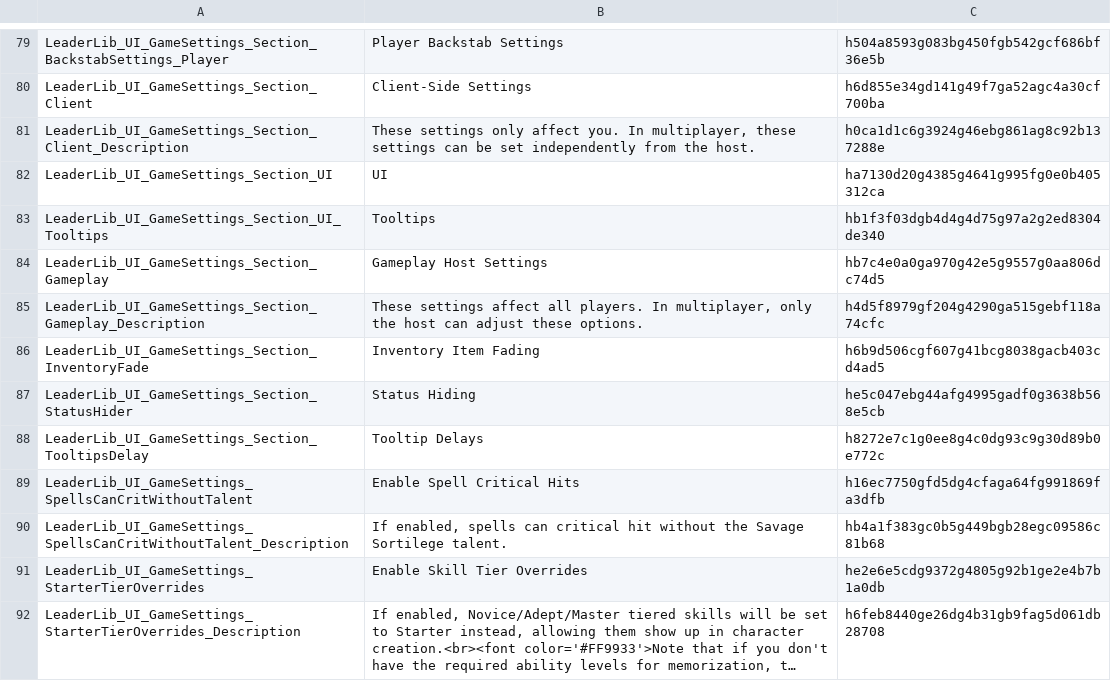
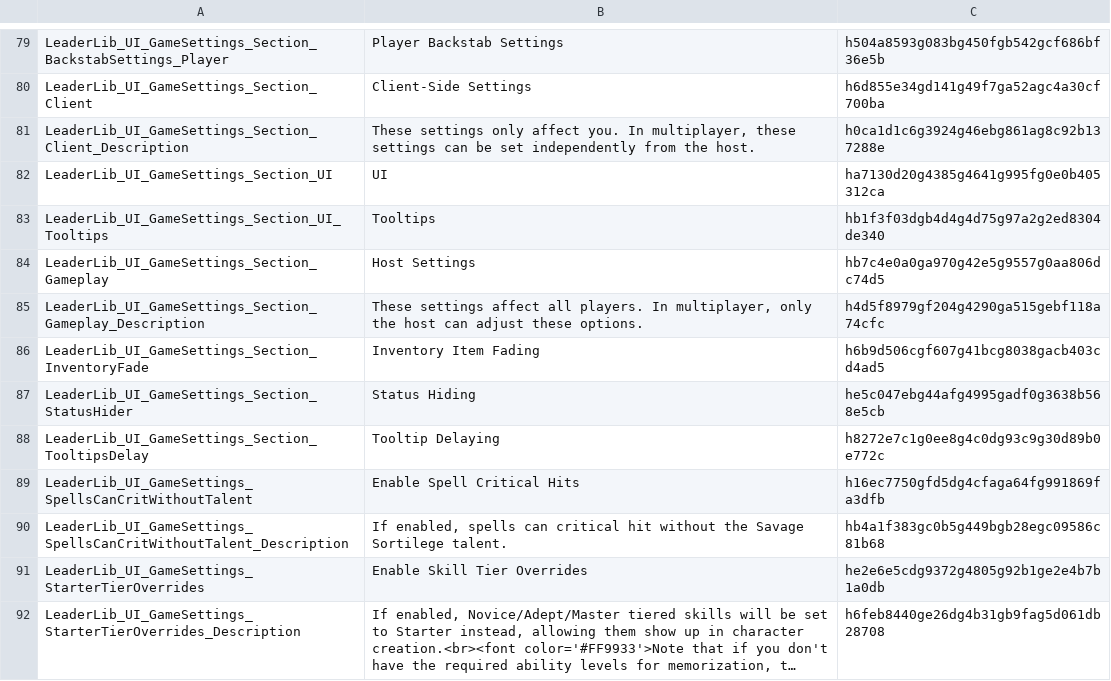
Before and after one commit to LaughingLeader-DOS2-Mods/LeaderLib, a TSV file: LocalKeys/LeaderLib_GameSettings.tsv, drawn as a sheet; only a part is shown, gaps mark what is left out; long unchanged cells end in ….

```diff
--- a/LocalKeys/LeaderLib_GameSettings.tsv
+++ b/LocalKeys/LeaderLib_GameSettings.tsv
@@ -83,3 +83,3 @@ LeaderLib_UI_GameSettings_Section_UI	UI	ha7130d20g4385g4641g995fg0e0b405312ca
 LeaderLib_UI_GameSettings_Section_UI_Tooltips	Tooltips	hb1f3f03dgb4d4g4d75g97a2g2ed8304de340
-LeaderLib_UI_GameSettings_Section_Gameplay	Gameplay Host Settings	hb7c4e0a0ga970g42e5g9557g0aa806dc74d5
+LeaderLib_UI_GameSettings_Section_Gameplay	Host Settings	hb7c4e0a0ga970g42e5g9557g0aa806dc74d5
 LeaderLib_UI_GameSettings_Section_Gameplay_Description	These settings affect all players. In multiplayer, only the host can adjust these options.	h4d5f8979gf204g4290ga515gebf118a74cfc
@@ -87,3 +87,3 @@ LeaderLib_UI_GameSettings_Section_InventoryFade	Inventory Item Fading	h6b9d506cg
 LeaderLib_UI_GameSettings_Section_StatusHider	Status Hiding	he5c047ebg44afg4995gadf0g3638b568e5cb
-LeaderLib_UI_GameSettings_Section_TooltipsDelay	Tooltip Delays	h8272e7c1g0ee8g4c0dg93c9g30d89b0e772c
+LeaderLib_UI_GameSettings_Section_TooltipsDelay	Tooltip Delaying	h8272e7c1g0ee8g4c0dg93c9g30d89b0e772c
 LeaderLib_UI_GameSettings_SpellsCanCritWithoutTalent	Enable Spell Critical Hits	h16ec7750gfd5dg4cfaga64fg991869fa3dfb
```
Also changed, not shown: LocalKeys/LeaderLib_GlobalSettings.tsv, 14 other files.
